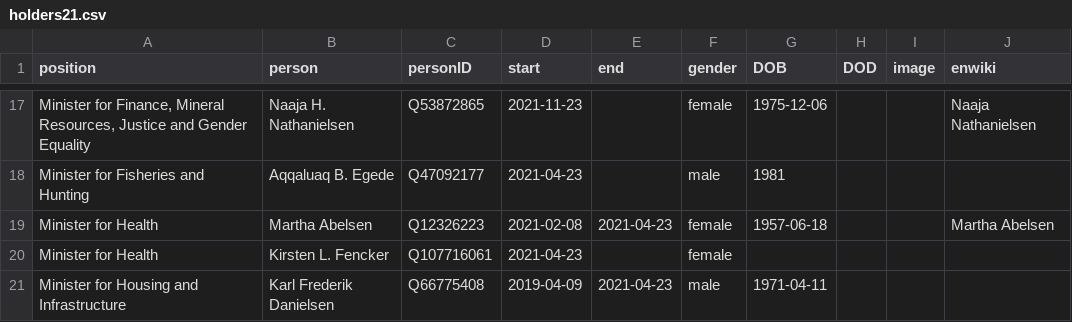
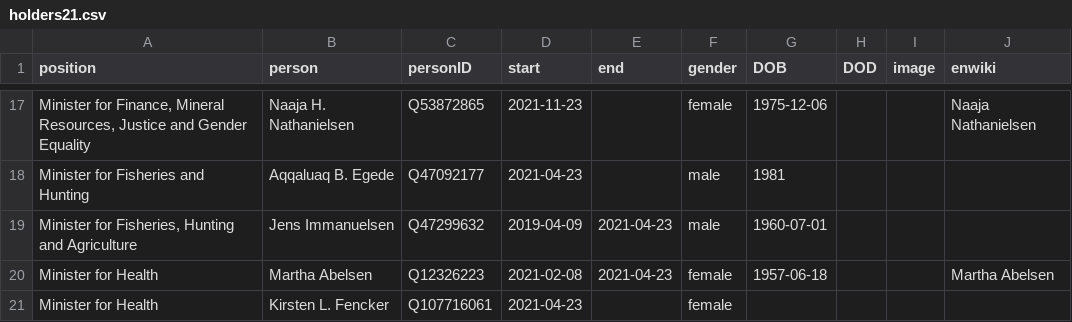
Before and after one commit to every-politician-scrapers/greenland-cabinet, a CSV file: html/holders21.csv, drawn as a sheet; only a part is shown, gaps mark what is left out; the shorter side is filled out with more unchanged rows; the diff names each change by its address in the sheet, - before the commit and + after, or states it on an @@ line.

```diff
--- a/html/holders21.csv
+++ b/html/holders21.csv
+row 19: Minister for Fisheries, Hunting and Agriculture | Jens Immanuelsen | Q47299632 | 2019-04-09 | 2021-04-23 | male | 1960-07-01
```
Also changed, not shown: html/positions.csv.
